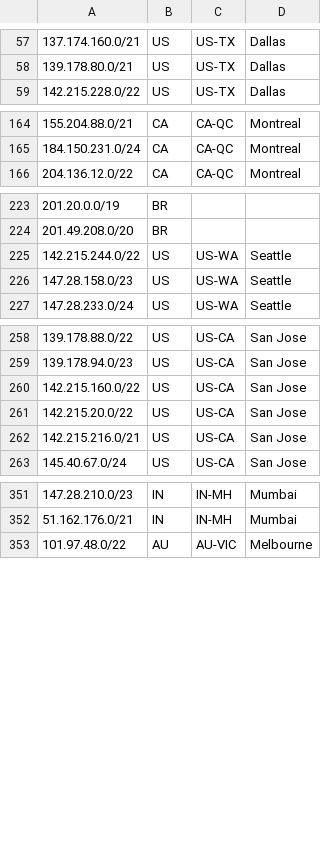
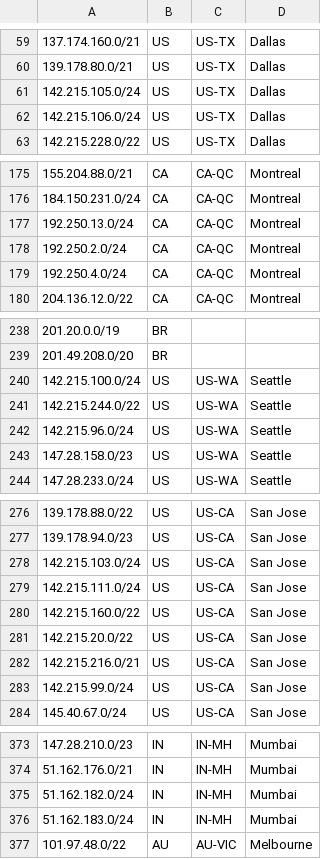
Before and after one commit to equinix/geofeed, a CSV file: geofeed.csv, drawn as a sheet; only a part is shown, gaps mark what is left out; the diff covers the shown part only; the diff names each change by its address in the sheet, - before the commit and + after, or states it on an @@ line.

Commit message:
adding Changes until Nov 5th

```diff
--- a/geofeed.csv
+++ b/geofeed.csv
+row 61: 142.215.105.0/24 | US | US-TX | Dallas
+row 62: 142.215.106.0/24 | US | US-TX | Dallas
+row 177: 192.250.13.0/24 | CA | CA-QC | Montreal
+row 178: 192.250.2.0/24 | CA | CA-QC | Montreal
+row 179: 192.250.4.0/24 | CA | CA-QC | Montreal
+row 240: 142.215.100.0/24 | US | US-WA | Seattle
+row 242: 142.215.96.0/24 | US | US-WA | Seattle
+row 278: 142.215.103.0/24 | US | US-CA | San Jose
+row 279: 142.215.111.0/24 | US | US-CA | San Jose
+row 283: 142.215.99.0/24 | US | US-CA | San Jose
+row 375: 51.162.182.0/24 | IN | IN-MH | Mumbai
+row 376: 51.162.183.0/24 | IN | IN-MH | Mumbai
```
Also changed, not shown: 15 added rows and 1 removed row elsewhere in this file.
